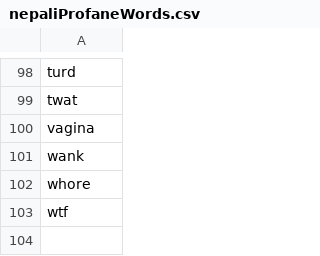
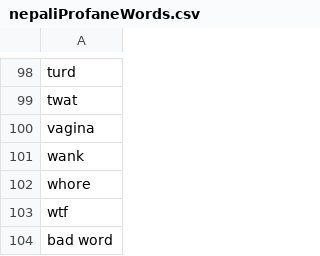
Before and after one commit to bajrasushant/maitighar, a CSV file: maitighar-backend/datas/nepaliProfaneWords.csv, drawn as a sheet; only a part is shown, gaps mark what is left out; the diff names each change by its address in the sheet, - before the commit and + after, or states it on an @@ line.

Commit message:
Add 'bad word' to profane words list and adjust SearchResults component width

```diff
--- a/maitighar-backend/datas/nepaliProfaneWords.csv
+++ b/maitighar-backend/datas/nepaliProfaneWords.csv
+row 104: bad word
```
Also changed, not shown: 1 other file.
